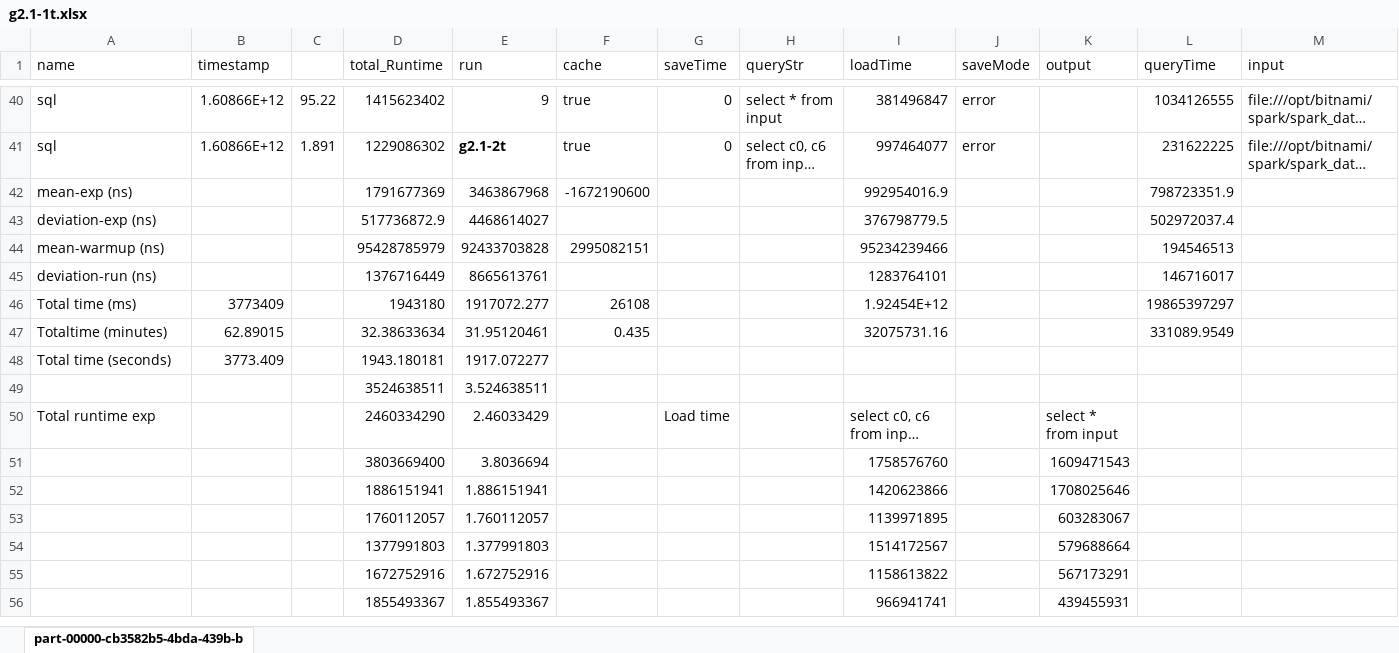
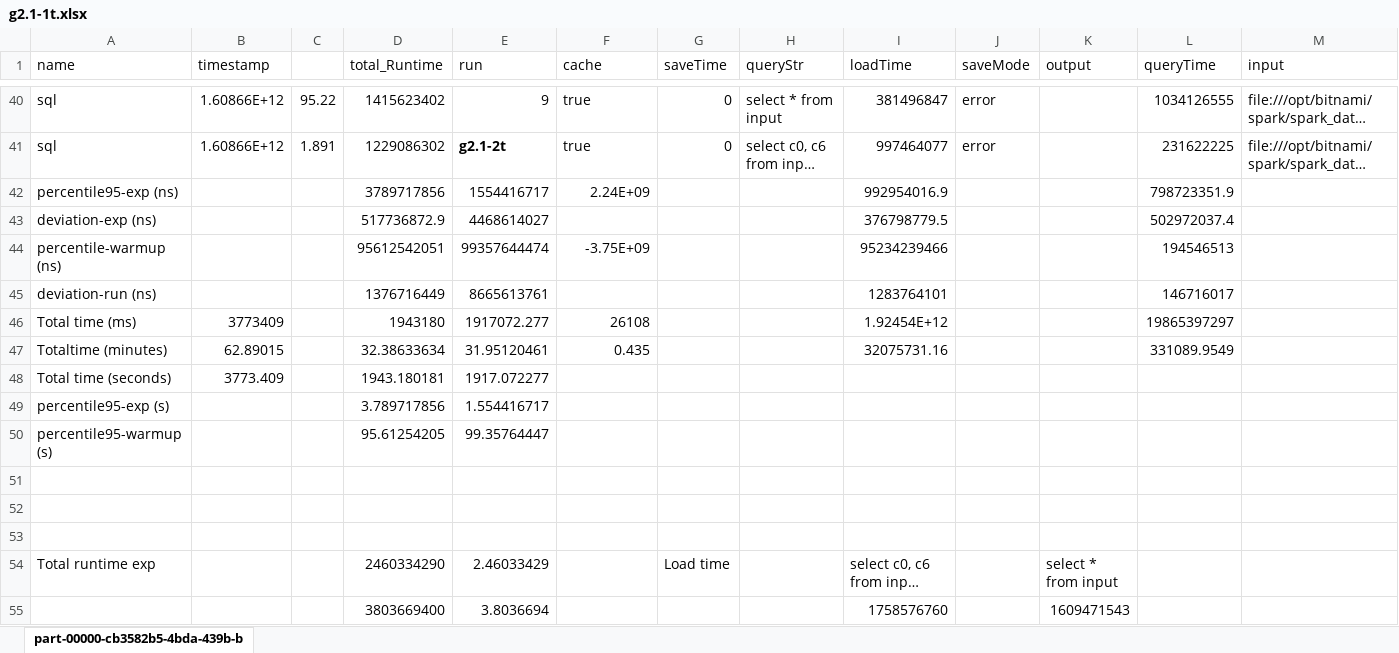
Before and after one commit to eddytruyen/heterogenous-scaling-in-k8s, an Excel workbook: spark/experiments/results-sql-g2.1.csv/g2.1-1t.xlsx, sheet part-00000-cb3582b5-4bda-439b-b, drawn as a sheet; only a part is shown, gaps mark what is left out; the shorter side is filled out with more unchanged rows; long unchanged cells end in …; values as stored, in another font and other column widths than the file's, no borders; charts and pictures not drawn; removed rows and columns are numbered as before the commit, all else as after; rows hold the shown columns only; the diff names each change by its address in the sheet, - before the commit and + after, or states it on an @@ line.

```diff
--- a/spark/experiments/results-sql-g2.1.csv/g2.1-1t.xlsx (sheet part-00000-cb3582b5-4bda-439b-b)
+++ b/spark/experiments/results-sql-g2.1.csv/g2.1-1t.xlsx (sheet part-00000-cb3582b5-4bda-439b-b)
-row 42: mean-exp (ns) |  |  | 1791677369 | 3463867968 | -1672190600 |  |  | 992954016.9 |  |  | 798723351.9
+row 42: percentile95-exp (ns) |  |  | 3789717856 | 1554416717 | 2.24E+09 |  |  | 992954016.9 |  |  | 798723351.9
-row 44: mean-warmup (ns) |  |  | 95428785979 | 92433703828 | 2995082151 |  |  | 95234239466 |  |  | 194546513
+row 44: percentile-warmup (ns) |  |  | 95612542051 | 99357644474 | -3.75E+09 |  |  | 95234239466 |  |  | 194546513
+row 49: percentile95-exp (s) |  |  | 3.789717856 | 1.554416717
+row 50: percentile95-warmup (s) |  |  | 95.61254205 | 99.35764447
-row 51:  |  |  | 3524638511 | 3.524638511
+row 51: (empty)
+row 52: (empty)
+row 53: (empty)
```
Also changed, not shown: charts or pictures, spark/experiments/results-sql-g2.1.csv/g2.1-2t-no-cache.xlsx, spark/experiments/results-sql-g2.1.csv/g2.1-2t.xlsx, 18 other files.
